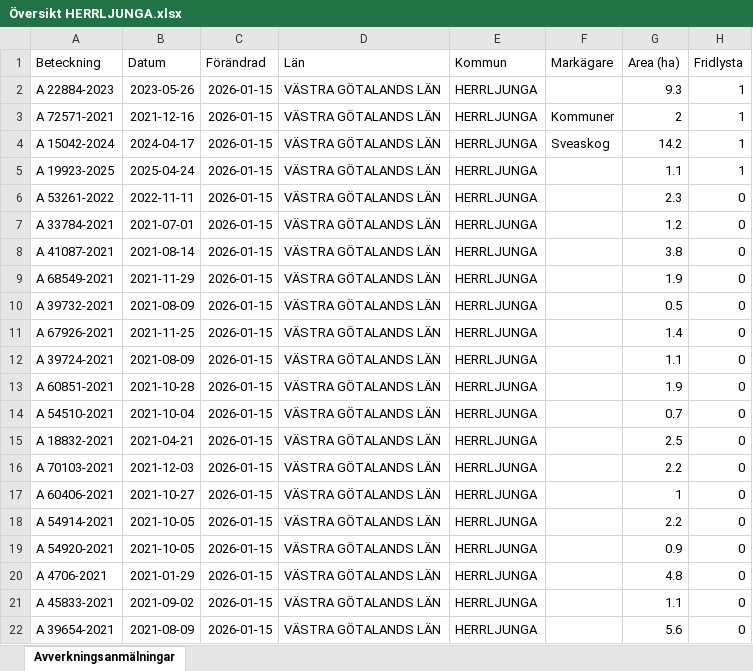
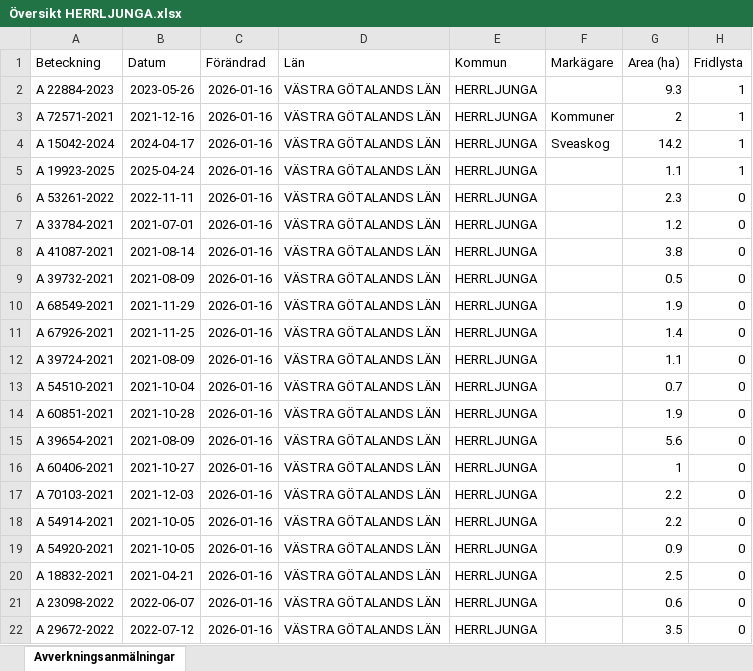
Before and after one commit to klasma/Logging_1466, an Excel workbook: Översikt HERRLJUNGA.xlsx, sheet Avverkningsanmälningar, drawn as a sheet; only a part is shown; values as stored, in another font and other column widths than the file's, no borders; the diff covers the shown part only; the diff names each change by its address in the sheet, - before the commit and + after, or states it on an @@ line.

```diff
--- a/Översikt HERRLJUNGA.xlsx (sheet Avverkningsanmälningar)
+++ b/Översikt HERRLJUNGA.xlsx (sheet Avverkningsanmälningar)
-C2:C22 (Förändrad): 2026-01-15
+C2:C22 (Förändrad): 2026-01-16
-A9 (Beteckning): A 68549-2021
+A9 (Beteckning): A 39732-2021
-B9 (Datum): 2021-11-29
+B9 (Datum): 2021-08-09
-G9 (Area (ha)): 1.9
+G9 (Area (ha)): 0.5
-A10 (Beteckning): A 39732-2021
+A10 (Beteckning): A 68549-2021
-B10 (Datum): 2021-08-09
+B10 (Datum): 2021-11-29
-G10 (Area (ha)): 0.5
+G10 (Area (ha)): 1.9
-A13 (Beteckning): A 60851-2021
+A13 (Beteckning): A 54510-2021
-B13 (Datum): 2021-10-28
+B13 (Datum): 2021-10-04
-G13 (Area (ha)): 1.9
+G13 (Area (ha)): 0.7
-A14 (Beteckning): A 54510-2021
+A14 (Beteckning): A 60851-2021
-B14 (Datum): 2021-10-04
+B14 (Datum): 2021-10-28
-G14 (Area (ha)): 0.7
+G14 (Area (ha)): 1.9
-A15 (Beteckning): A 18832-2021
+A15 (Beteckning): A 39654-2021
-B15 (Datum): 2021-04-21
+B15 (Datum): 2021-08-09
-G15 (Area (ha)): 2.5
+G15 (Area (ha)): 5.6
-A16 (Beteckning): A 70103-2021
+A16 (Beteckning): A 60406-2021
-B16 (Datum): 2021-12-03
+B16 (Datum): 2021-10-27
-G16 (Area (ha)): 2.2
+G16 (Area (ha)): 1
-A17 (Beteckning): A 60406-2021
+A17 (Beteckning): A 70103-2021
-B17 (Datum): 2021-10-27
+B17 (Datum): 2021-12-03
-G17 (Area (ha)): 1
+G17 (Area (ha)): 2.2
-A20 (Beteckning): A 4706-2021
+A20 (Beteckning): A 18832-2021
-B20 (Datum): 2021-01-29
+B20 (Datum): 2021-04-21
-G20 (Area (ha)): 4.8
+G20 (Area (ha)): 2.5
-A21 (Beteckning): A 45833-2021
+A21 (Beteckning): A 23098-2022
-B21 (Datum): 2021-09-02
+B21 (Datum): 2022-06-07
-G21 (Area (ha)): 1.1
+G21 (Area (ha)): 0.6
-A22 (Beteckning): A 39654-2021
+A22 (Beteckning): A 29672-2022
-B22 (Datum): 2021-08-09
+B22 (Datum): 2022-07-12
-G22 (Area (ha)): 5.6
+G22 (Area (ha)): 3.5
```
Also changed, not shown: 1768 edited cells elsewhere in this sheet, artfynd/A 15042-2024 artfynd.xlsx, artfynd/A 19923-2025 artfynd.xlsx, 29 other files.
